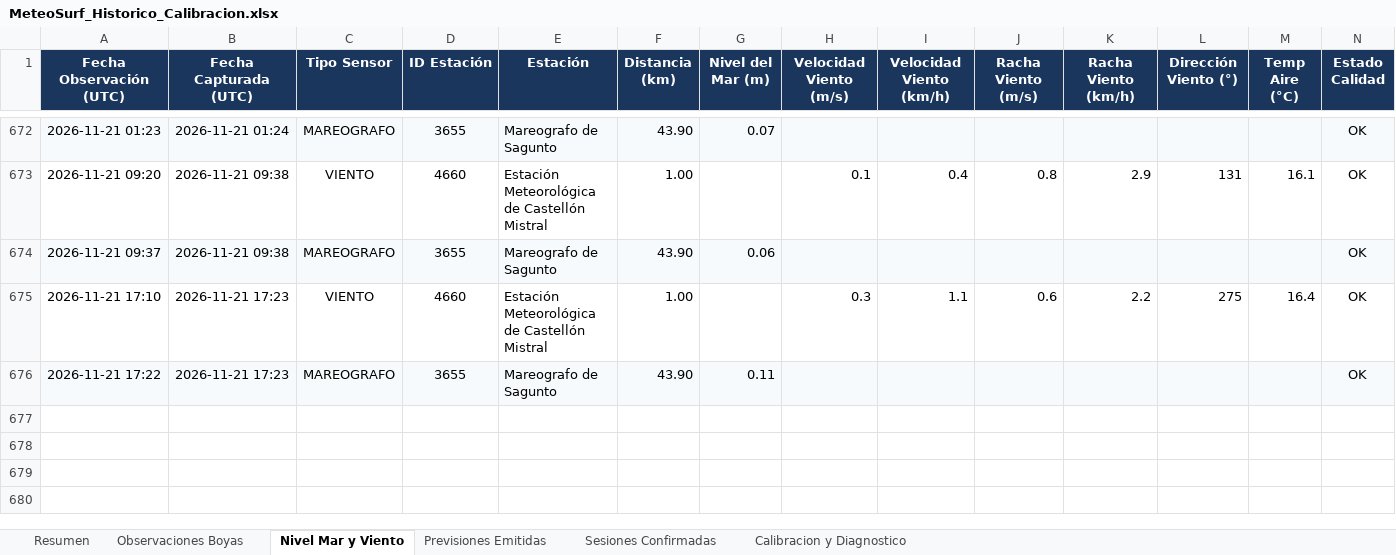
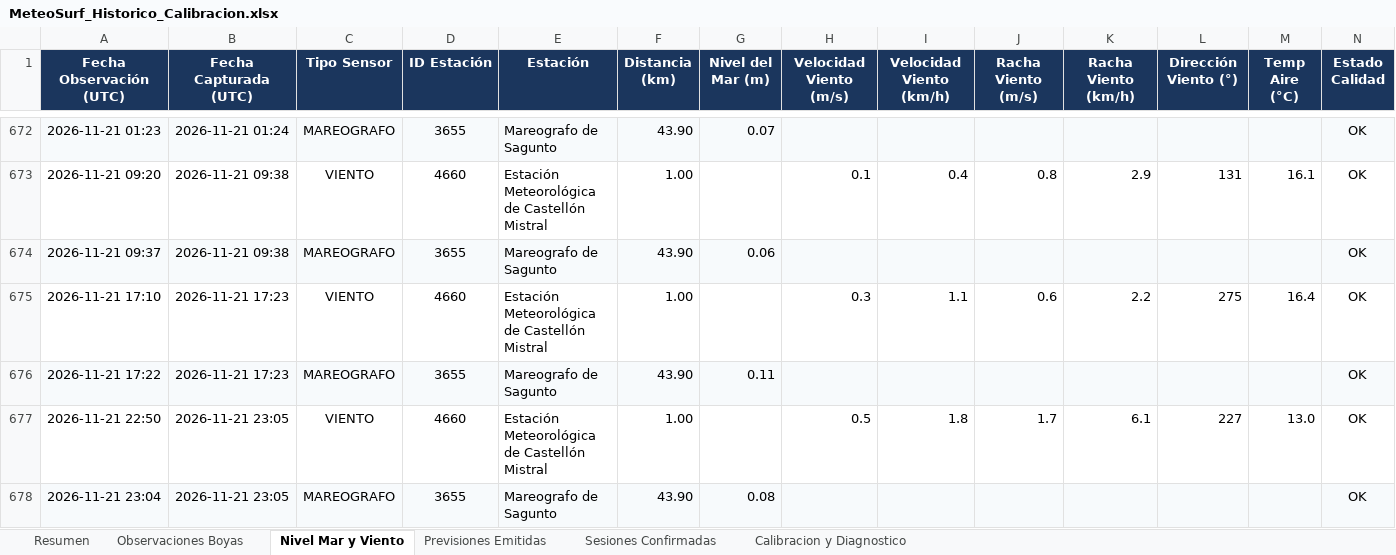
Before and after one commit to Joorcs96/MeteoSurf_Cs, an Excel workbook: data/MeteoSurf_Historico_Calibracion.xlsx, sheet Nivel Mar y Viento, drawn as a sheet; only a part is shown, gaps mark what is left out; values as stored, in another font and other column widths than the file's, no borders; rows hold the shown columns only; the diff names each change by its address in the sheet, - before the commit and + after, or states it on an @@ line.

```diff
--- a/data/MeteoSurf_Historico_Calibracion.xlsx (sheet Nivel Mar y Viento)
+++ b/data/MeteoSurf_Historico_Calibracion.xlsx (sheet Nivel Mar y Viento)
+row 677: 2026-11-21 22:50 | 2026-11-21 23:05 | VIENTO | 4660 | Estación Meteorológica de Castellón Mistral | 1.00 |  | 0.5 | 1.8 | 1.7 | 6.1 | 227 | 13.0 | OK
+row 678: 2026-11-21 23:04 | 2026-11-21 23:05 | MAREOGRAFO | 3655 | Mareografo de Sagunto | 43.90 | 0.08 |  |  |  |  |  |  | OK
```
Also changed, not shown: sheet Observaciones Boyas, sheet Resumen, 3 other files.
